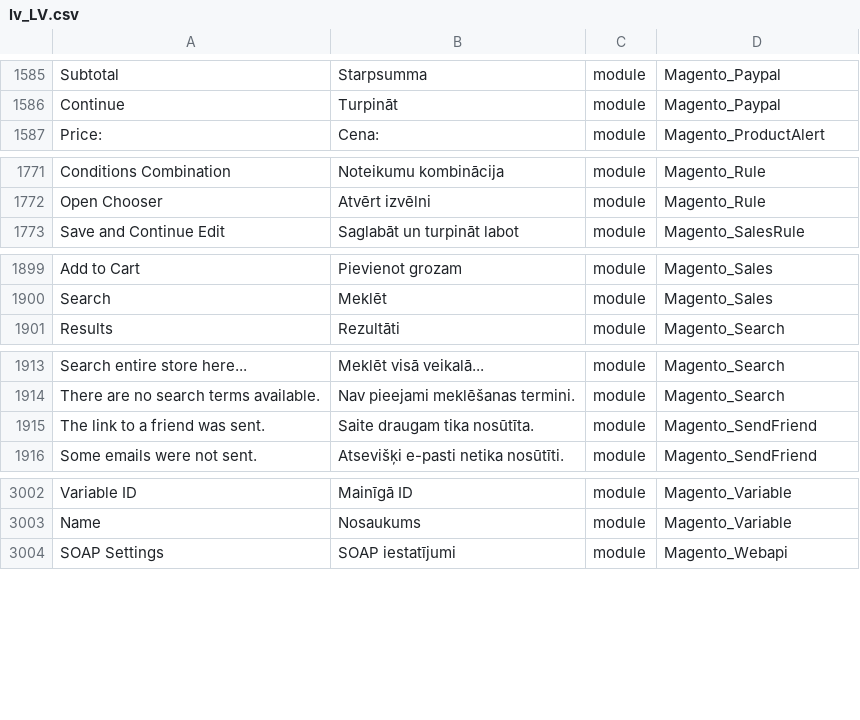
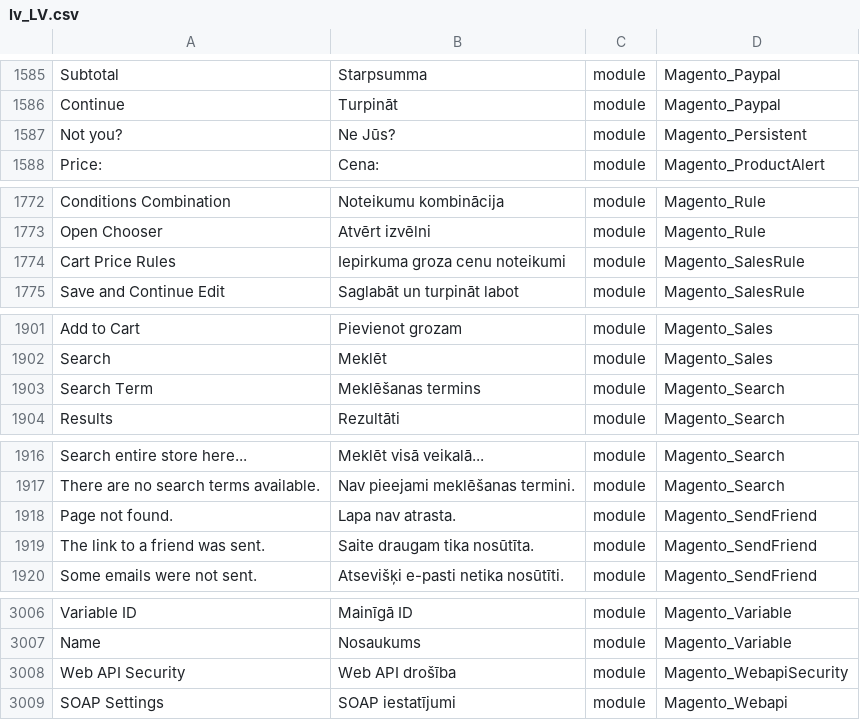
Before and after one commit to Magento2Translations/language_lv_lv, a CSV file: lv_LV.csv, drawn as a sheet; only a part is shown, gaps mark what is left out; the diff names each change by its address in the sheet, - before the commit and + after, or states it on an @@ line.

```diff
--- a/lv_LV.csv
+++ b/lv_LV.csv
+row 1587: Not you? | Ne Jūs? | module | Magento_Persistent
+row 1774: Cart Price Rules | Iepirkuma groza cenu noteikumi | module | Magento_SalesRule
+row 1903: Search Term | Meklēšanas termins | module | Magento_Search
+row 1918: Page not found. | Lapa nav atrasta. | module | Magento_SendFriend
+row 3008: Web API Security | Web API drošība | module | Magento_WebapiSecurity
```
Also changed, not shown: 1 other file.
